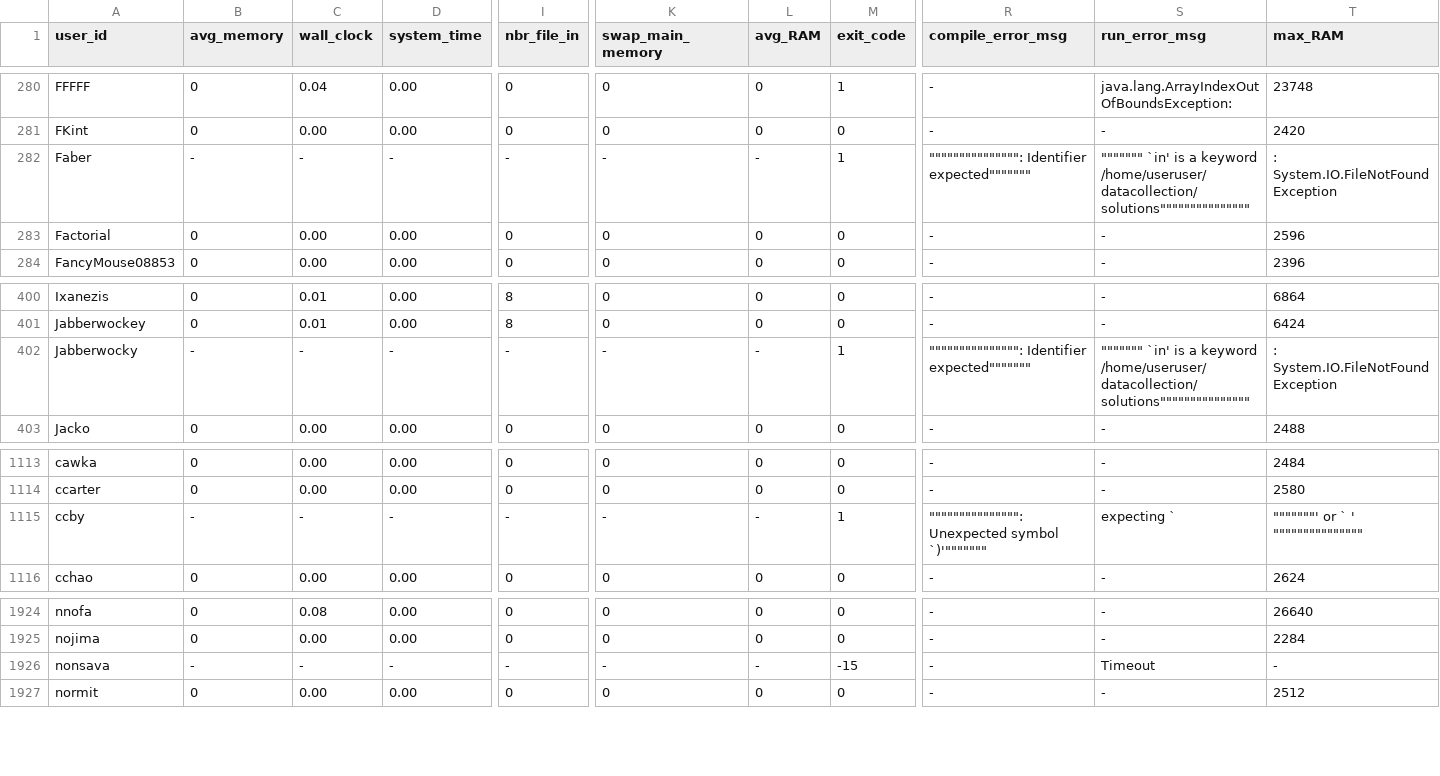
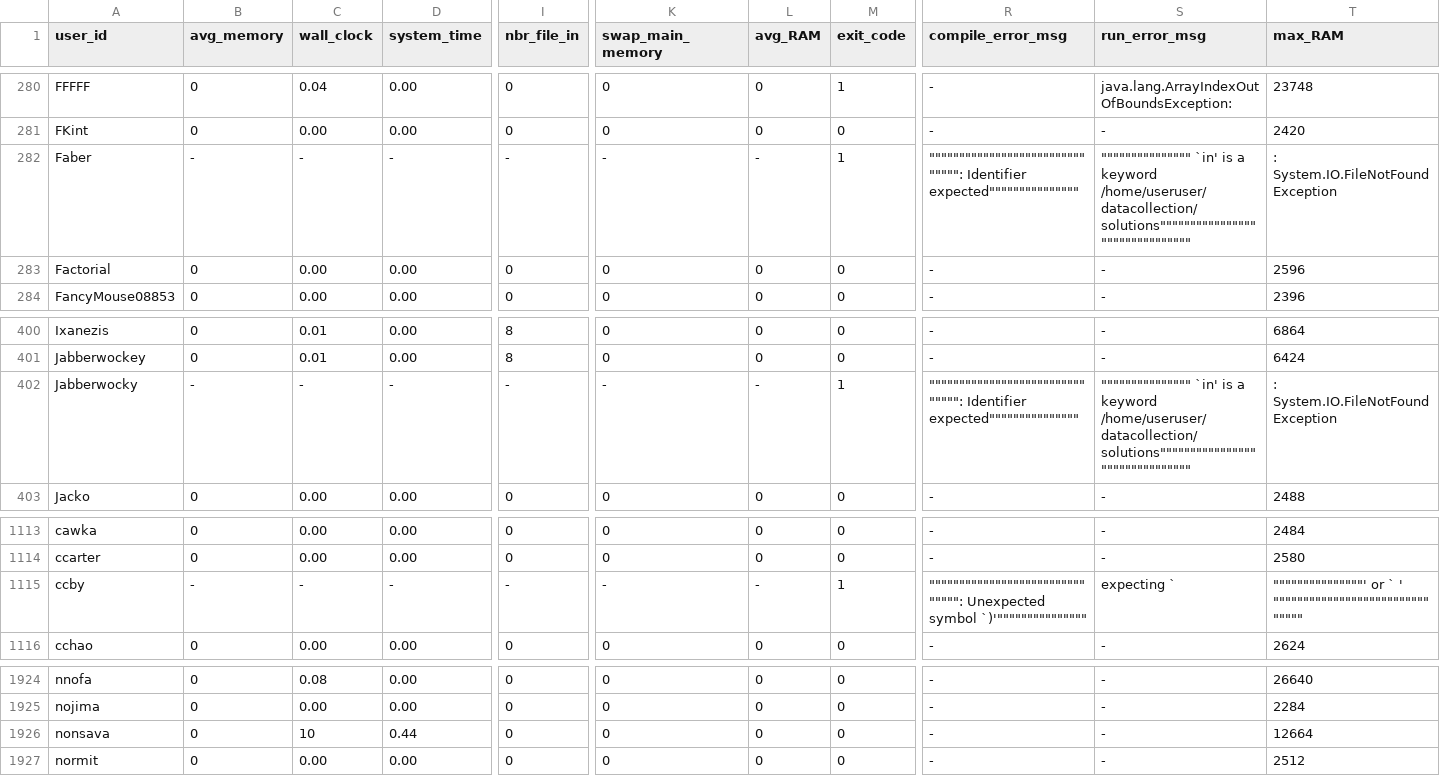
Before and after one commit to emmawestman/GCJ-backup, a CSV file: 1595491_0.csv, drawn as a sheet; only a part is shown, gaps mark what is left out; the diff covers the shown part only; the diff names each change by its address in the sheet, - before the commit and + after, or states it on an @@ line.

```diff
--- a/1595491_0.csv
+++ b/1595491_0.csv
-R282 (compile_error_msg): """"""""""""""": Identifier expected"""""""
+R282 (compile_error_msg): """"""""""""""""""""""""""""""": Identifier expected"""""""""""""""
-S282 (run_error_msg): """"""" `in' is a keyword /home/useruser/datacollection/solutions"""""""""""""""
+S282 (run_error_msg): """"""""""""""" `in' is a keyword /home/useruser/datacollection/solutions"""""""""""""""""""""""""""""""
-R402 (compile_error_msg): """"""""""""""": Identifier expected"""""""
+R402 (compile_error_msg): """"""""""""""""""""""""""""""": Identifier expected"""""""""""""""
-S402 (run_error_msg): """"""" `in' is a keyword /home/useruser/datacollection/solutions"""""""""""""""
+S402 (run_error_msg): """"""""""""""" `in' is a keyword /home/useruser/datacollection/solutions"""""""""""""""""""""""""""""""
-R1115 (compile_error_msg): """"""""""""""": Unexpected symbol `)'"""""""
+R1115 (compile_error_msg): """"""""""""""""""""""""""""""": Unexpected symbol `)'"""""""""""""""
-T1115 (max_RAM): """""""' or ` ' """""""""""""""
+T1115 (max_RAM): """""""""""""""' or ` ' """""""""""""""""""""""""""""""
-B1926 (avg_memory): -
+B1926 (avg_memory): 0
-C1926 (wall_clock): -
+C1926 (wall_clock): 10
-D1926 (system_time): -
+D1926 (system_time): 0.44
-I1926 (nbr_file_in): -
+I1926 (nbr_file_in): 0
-K1926 (swap_main_memory): -
+K1926 (swap_main_memory): 0
-L1926 (avg_RAM): -
+L1926 (avg_RAM): 0
-M1926 (exit_code): -15
+M1926 (exit_code): 0
-S1926 (run_error_msg): Timeout
+S1926 (run_error_msg): -
-T1926 (max_RAM): -
+T1926 (max_RAM): 12664
```
Also changed, not shown: 3 edited cells elsewhere in this file, 1595491_1.csv, 5670465267826688_0.csv, 9 other files.
